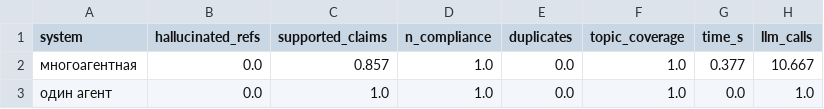
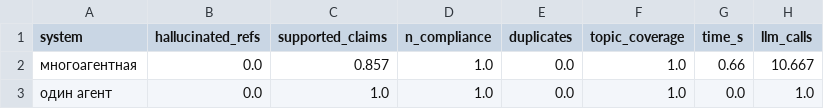
Before and after one commit to Armani7777/aiml_assignment_3, a CSV file: results/baseline_comparison.csv, drawn as a sheet.

```diff
--- a/results/baseline_comparison.csv
+++ b/results/baseline_comparison.csv
@@ -1,3 +1,3 @@
 system,hallucinated_refs,supported_claims,n_compliance,duplicates,topic_coverage,time_s,llm_calls
-многоагентная,0.0,0.857,1.0,0.0,1.0,0.377,10.667
+многоагентная,0.0,0.857,1.0,0.0,1.0,0.66,10.667
 один агент,0.0,1.0,1.0,0.0,1.0,0.0,1.0
```
Also changed, not shown: results/baseline_runs.csv, results/runs.csv, 22 other files.
